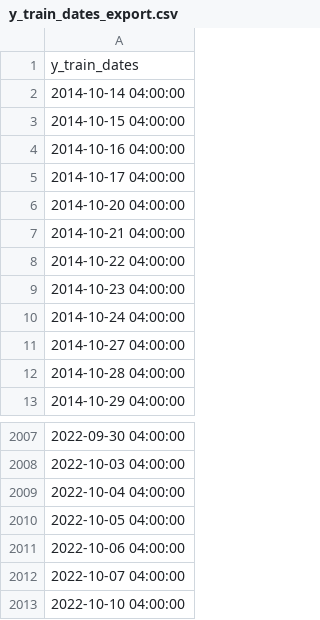
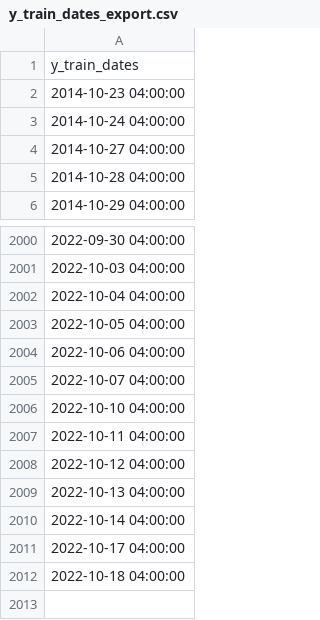
Before and after one commit to thcarole1/Stock_Price_Prediction_Streamlit, a CSV file: extracted_data/y_train_dates_export.csv, drawn as a sheet; only a part is shown, gaps mark what is left out; removed rows and columns are numbered as before the commit, all else as after; the diff names each change by its address in the sheet, - before the commit and + after, or states it on an @@ line.

```diff
--- a/extracted_data/y_train_dates_export.csv
+++ b/extracted_data/y_train_dates_export.csv
-row 2: 2014-10-14 04:00:00
-row 3: 2014-10-15 04:00:00
-row 4: 2014-10-16 04:00:00
-row 5: 2014-10-17 04:00:00
-row 6: 2014-10-20 04:00:00
-row 7: 2014-10-21 04:00:00
-row 8: 2014-10-22 04:00:00
+row 2007: 2022-10-11 04:00:00
+row 2008: 2022-10-12 04:00:00
+row 2009: 2022-10-13 04:00:00
+row 2010: 2022-10-14 04:00:00
+row 2011: 2022-10-17 04:00:00
+row 2012: 2022-10-18 04:00:00
```
Also changed, not shown: extracted_data/summary.csv, extracted_data/y_pred_export.csv, 10 other files.
